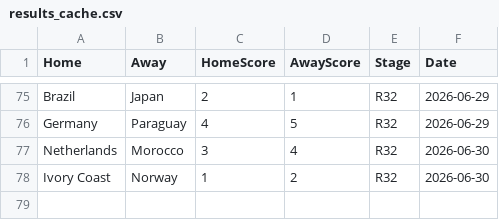
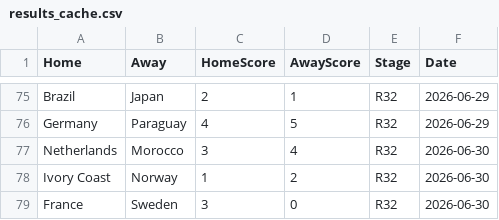
Before and after one commit to jamy85/world_cup, a CSV file: results_cache.csv, drawn as a sheet; only a part is shown, gaps mark what is left out; the diff names each change by its address in the sheet, - before the commit and + after, or states it on an @@ line.

```diff
--- a/results_cache.csv
+++ b/results_cache.csv
+row 79: France | Sweden | 3 | 0 | R32 | 2026-06-30
```
Also changed, not shown: 1 other file.
